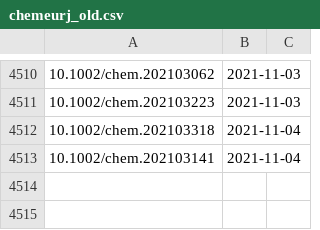
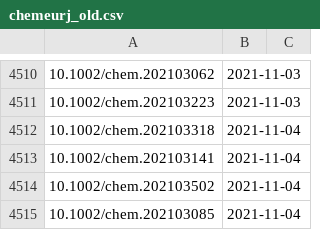
Before and after one commit to supersciencegrl/easy-wiley, a CSV file: chemeurj_old.csv, drawn as a sheet; only a part is shown, gaps mark what is left out.

```diff
--- a/chemeurj_old.csv
+++ b/chemeurj_old.csv
@@ -4513 +4513,3 @@
 10.1002/chem.202103141,2021-11-04
+10.1002/chem.202103502,2021-11-04
+10.1002/chem.202103085,2021-11-04
```
Also changed, not shown: 1 other file.
